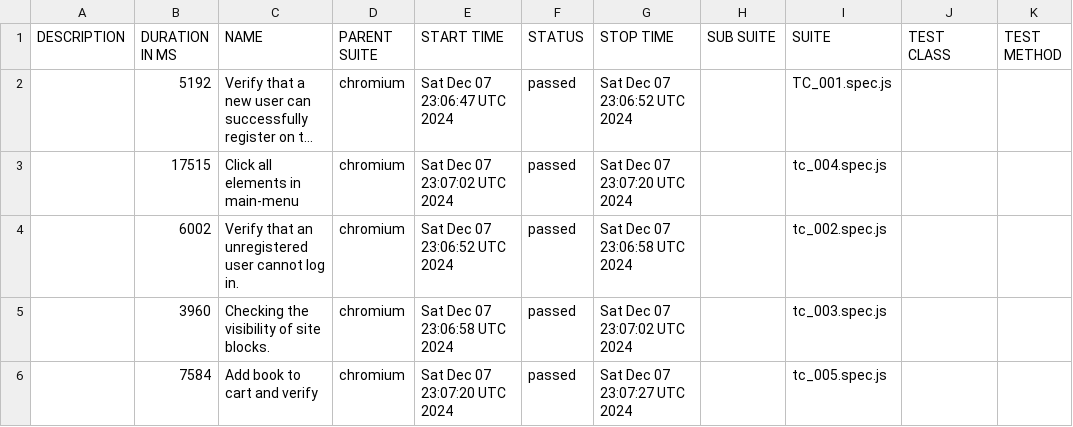
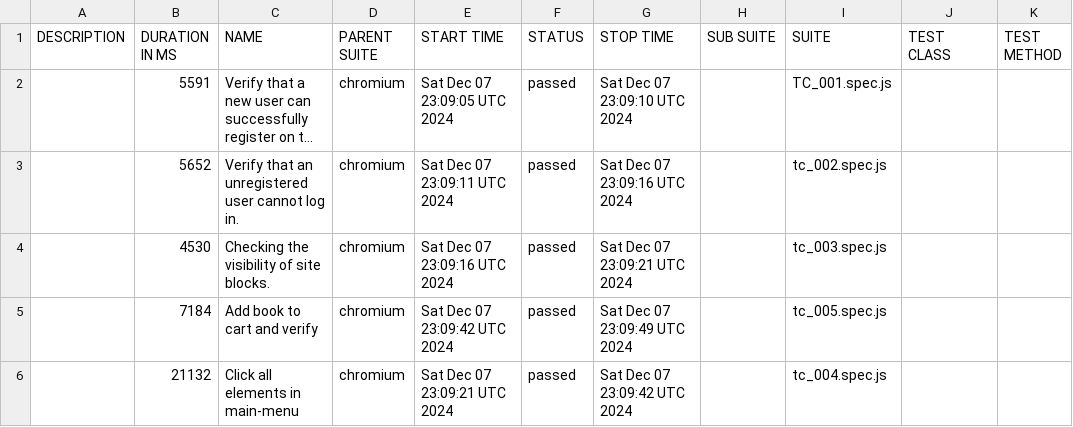
Before and after one commit to gadiim/01.10.24_playwright_test_project, a CSV file: data/suites.csv, drawn as a sheet; long unchanged cells end in …; removed rows and columns are numbered as before the commit, all else as after; the diff names each change by its address in the sheet, - before the commit and + after, or states it on an @@ line.

```diff
--- a/data/suites.csv
+++ b/data/suites.csv
-B2 (DURATION IN MS): 5192
+B2 (DURATION IN MS): 5591
-E2 (START TIME): Sat Dec 07 23:06:47 UTC 2024
+E2 (START TIME): Sat Dec 07 23:09:05 UTC 2024
-G2 (STOP TIME): Sat Dec 07 23:06:52 UTC 2024
+G2 (STOP TIME): Sat Dec 07 23:09:10 UTC 2024
-row 3:  | 17515 | Click all elements in main-menu | chromium | Sat Dec 07 23:07:02 UTC 2024 | passed | Sat Dec 07 23:07:20 UTC 2024 |  | tc_004.spec.js
-B3 (DURATION IN MS): 6002
+B3 (DURATION IN MS): 5652
-E3 (START TIME): Sat Dec 07 23:06:52 UTC 2024
+E3 (START TIME): Sat Dec 07 23:09:11 UTC 2024
-G3 (STOP TIME): Sat Dec 07 23:06:58 UTC 2024
+G3 (STOP TIME): Sat Dec 07 23:09:16 UTC 2024
-B4 (DURATION IN MS): 3960
+B4 (DURATION IN MS): 4530
-E4 (START TIME): Sat Dec 07 23:06:58 UTC 2024
+E4 (START TIME): Sat Dec 07 23:09:16 UTC 2024
-G4 (STOP TIME): Sat Dec 07 23:07:02 UTC 2024
+G4 (STOP TIME): Sat Dec 07 23:09:21 UTC 2024
-B5 (DURATION IN MS): 7584
+B5 (DURATION IN MS): 7184
-E5 (START TIME): Sat Dec 07 23:07:20 UTC 2024
+E5 (START TIME): Sat Dec 07 23:09:42 UTC 2024
-G5 (STOP TIME): Sat Dec 07 23:07:27 UTC 2024
+G5 (STOP TIME): Sat Dec 07 23:09:49 UTC 2024
+row 6:  | 21132 | Click all elements in main-menu | chromium | Sat Dec 07 23:09:21 UTC 2024 | passed | Sat Dec 07 23:09:42 UTC 2024 |  | tc_004.spec.js
```
Also changed, not shown: 24 other files.
